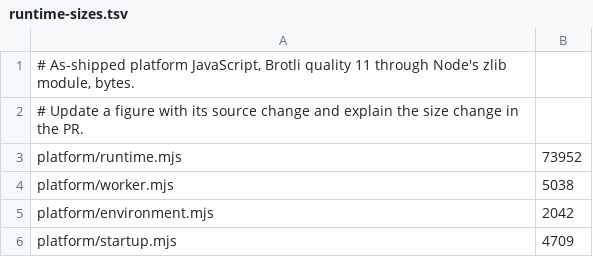
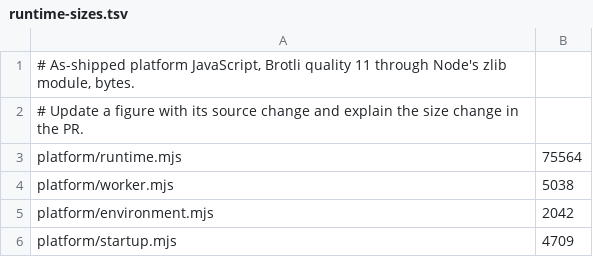
Before and after one commit to lukewilliamboswell/roc-signals, a TSV file: scripts/src/runtime-sizes.tsv, drawn as a sheet.

```diff
--- a/scripts/src/runtime-sizes.tsv
+++ b/scripts/src/runtime-sizes.tsv
@@ -2,3 +2,3 @@
 # Update a figure with its source change and explain the size change in the PR.
-platform/runtime.mjs	73952
+platform/runtime.mjs	75564
 platform/worker.mjs	5038
```
Also changed, not shown: 25 other files.
